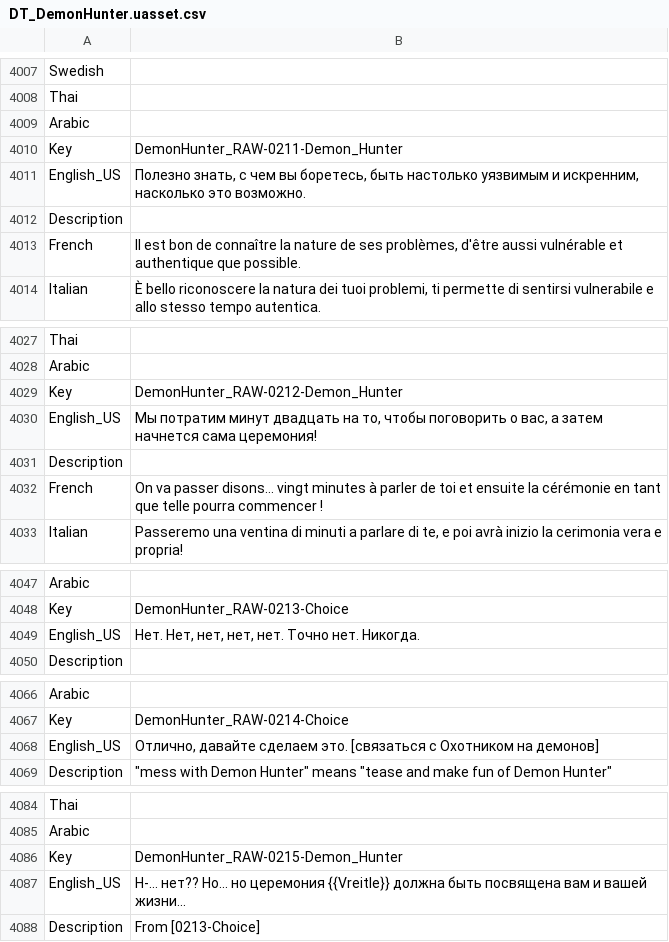
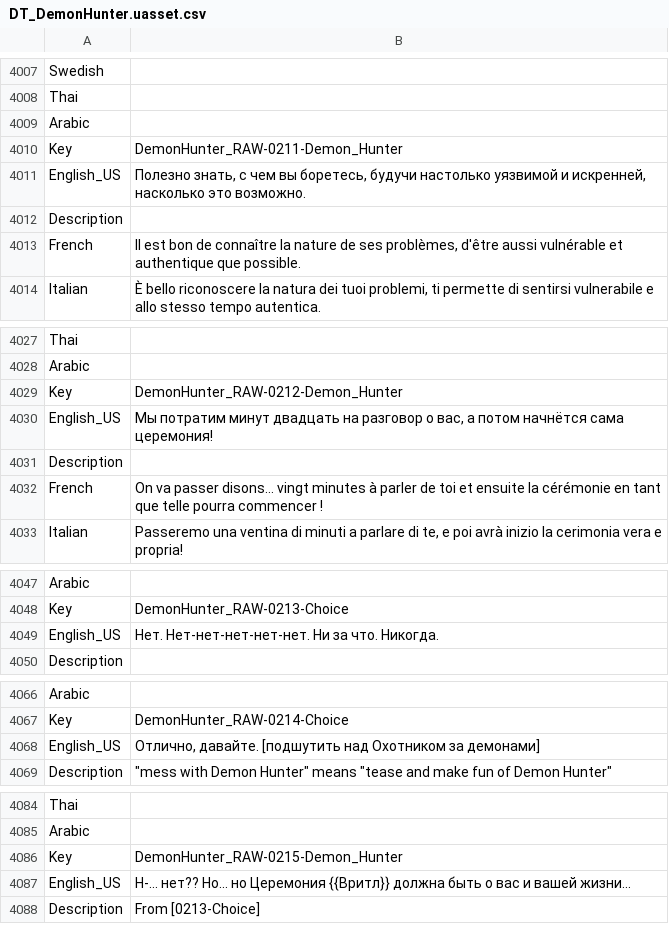
Before and after one commit to Dontaz/Wanderstop-RU, a CSV file: ru_files/TheClearing/Content/Data/Dialogue/Localization/DT_DemonHunter.uasset.csv, drawn as a sheet; only a part is shown, gaps mark what is left out; the diff covers the shown part only.

Commit message:
Update DT_DemonHunter.uasset.csv

```diff
--- a/ru_files/TheClearing/Content/Data/Dialogue/Localization/DT_DemonHunter.uasset.csv
+++ b/ru_files/TheClearing/Content/Data/Dialogue/Localization/DT_DemonHunter.uasset.csv
@@ -4010,3 +4010,3 @@ Arabic,,
 Key,DemonHunter_RAW-0211-Demon_Hunter,
-English_US,"Полезно знать, с чем вы боретесь, быть настолько уязвимым и искренним, насколько это возможно.",
+English_US,"Полезно знать, с чем вы боретесь, будучи настолько уязвимой и искренней, насколько это возможно.",
 Description,,
@@ -4029,3 +4029,3 @@ Arabic,,
 Key,DemonHunter_RAW-0212-Demon_Hunter,
-English_US,"Мы потратим минут двадцать на то, чтобы поговорить о вас, а затем начнется сама церемония!",
+English_US,"Мы потратим минут двадцать на разговор о вас, а потом начнётся сама церемония!",
 Description,,
@@ -4048,3 +4048,3 @@ Arabic,,
 Key,DemonHunter_RAW-0213-Choice,
-English_US,"Нет. Нет, нет, нет, нет. Точно нет. Никогда.",
+English_US,Нет. Нет-нет-нет-нет-нет. Ни за что. Никогда.,
 Description,,
@@ -4067,3 +4067,3 @@ Arabic,,
 Key,DemonHunter_RAW-0214-Choice,
-English_US,"Отлично, давайте сделаем это. [связаться с Охотником на демонов]",
+English_US,"Отлично, давайте. [подшутить над Охотником за демонами]",
 Description,"""mess with Demon Hunter"" means ""tease and make fun of Demon Hunter""",
@@ -4086,3 +4086,3 @@ Arabic,,
 Key,DemonHunter_RAW-0215-Demon_Hunter,
-English_US,Н-... нет?? Но... но церемония {{Vreitle}} должна быть посвящена вам и вашей жизни...,
+English_US,Н-... нет?? Но... но Церемония {{Вритл}} должна быть о вас и вашей жизни...,
 Description,From [0213-Choice],
```
Also changed, not shown: 42 edited cells elsewhere in this file.
